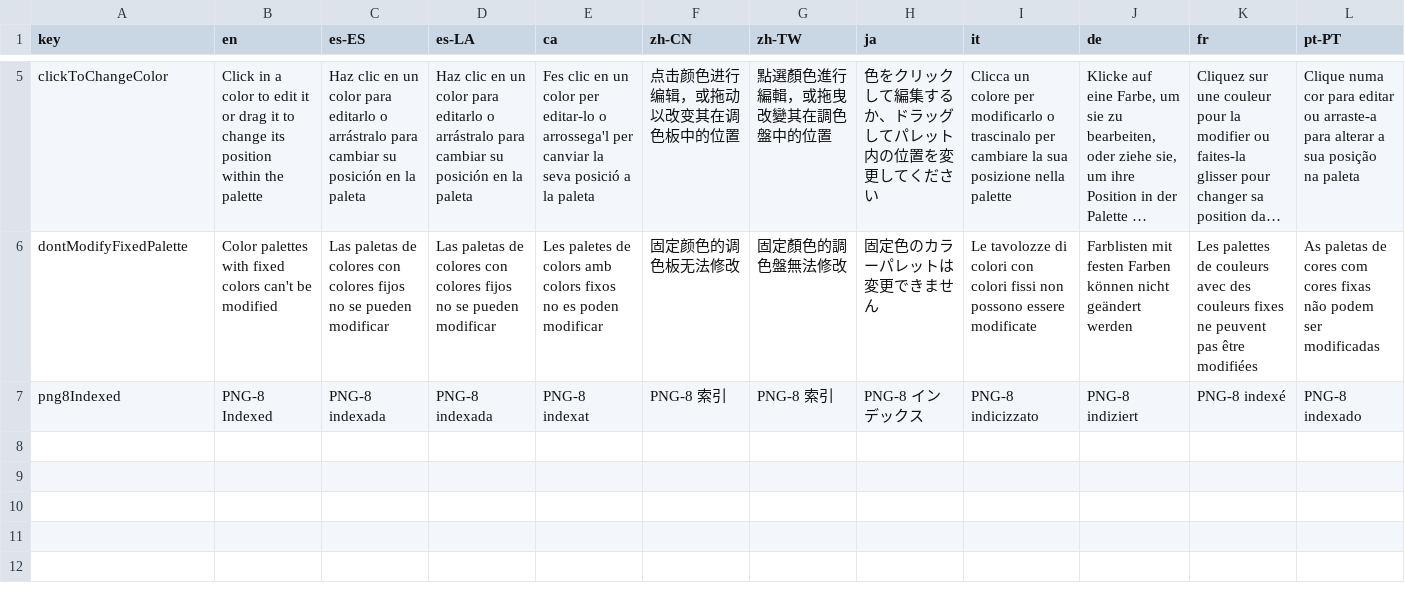
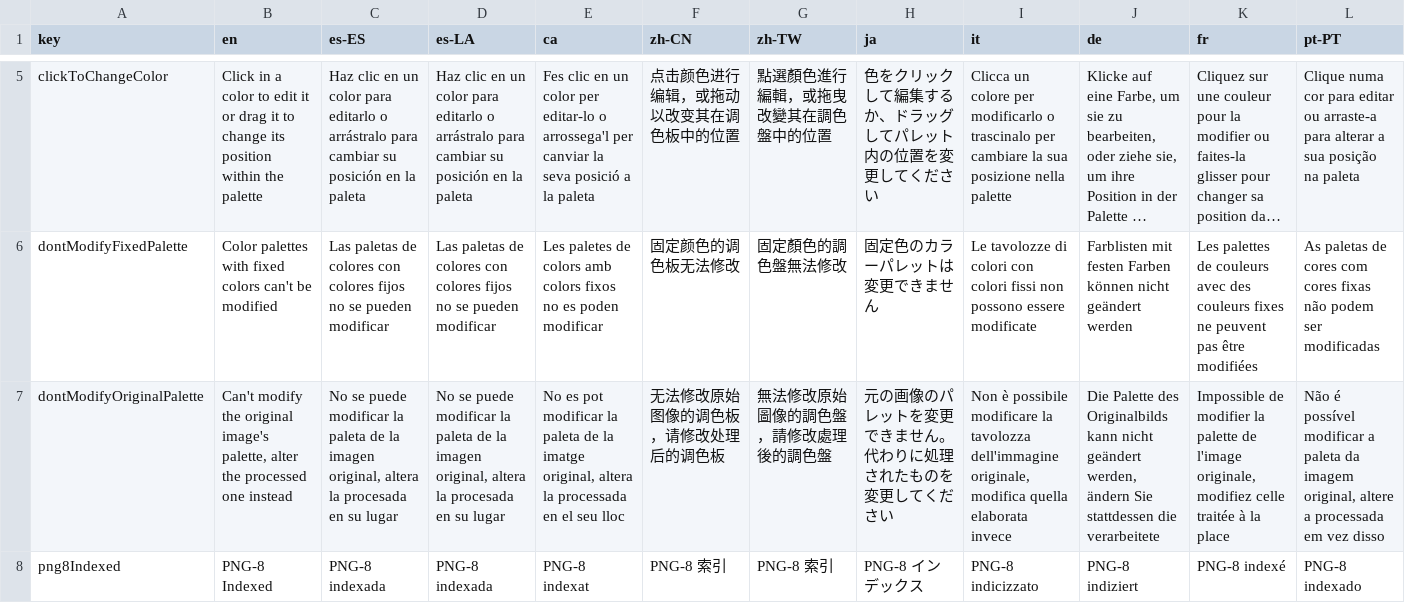
Before and after one commit to Anarkade/deliaxe-paint, a CSV file: src/locales/translationsPaletteViewer.csv, drawn as a sheet; only a part is shown, gaps mark what is left out; long unchanged cells end in …; rows hold the shown columns only; the diff names each change by its address in the sheet, - before the commit and + after, or states it on an @@ line.

Commit message:
fix(PaletteViewer): block reordering for fixed and original palettes; show lock + toast on attempts

```diff
--- a/src/locales/translationsPaletteViewer.csv
+++ b/src/locales/translationsPaletteViewer.csv
+row 7: dontModifyOriginalPalette | Can't modify the original image's palette, alter the processed one instead | No se puede modificar la paleta de la imagen original, altera la procesada en su lugar | No se puede modificar la paleta de la imagen original, altera la procesada en su lugar | No es pot modificar la paleta de la imatge original, altera la processada en el seu lloc | 无法修改原始图像的调色板，请修改处理后的调色板 | 無法修改原始圖像的調色盤，請修改處理後的調色盤 | 元の画像のパレットを変更できません。代わりに処理されたものを変更してください | Non è possibile modificare la tavolozza dell'immagine originale, modifica quella elaborata invece | Die Palette des Originalbilds kann nicht geändert werden, ändern Sie stattdessen die verarbeitete | Impossible de modifier la palette de l'image originale, modifiez celle traitée à la place | Não é possível modificar a paleta da imagem original, altere a processada em vez disso
```
Also changed, not shown: 2 other files.
